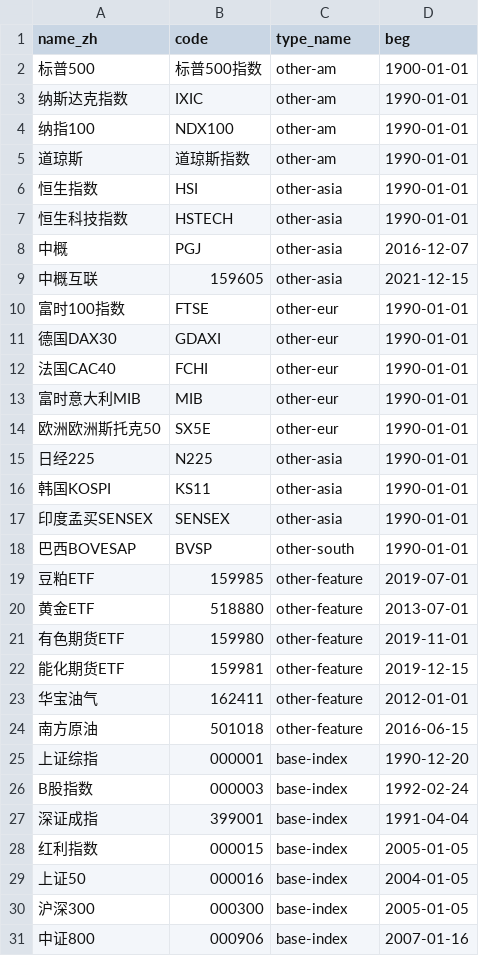
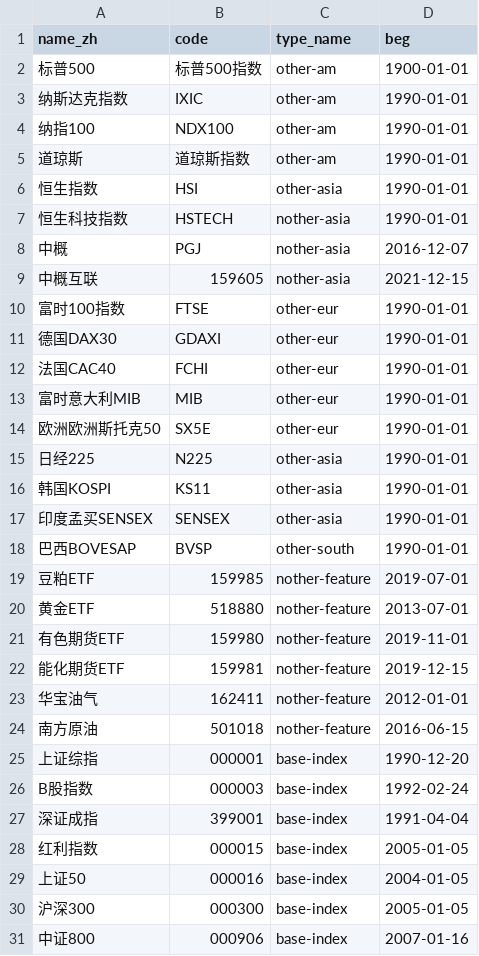
Before and after one commit to wliwh/trade_class, a CSV file: common/csi_index.csv, drawn as a sheet; only a part is shown.

```diff
--- a/common/csi_index.csv
+++ b/common/csi_index.csv
@@ -6,5 +6,5 @@ name_zh,code,type_name,beg
 恒生指数,HSI,other-asia,1990-01-01
-恒生科技指数,HSTECH,other-asia,1990-01-01
-中概,PGJ,other-asia,2016-12-07
-中概互联,159605,other-asia,2021-12-15
+恒生科技指数,HSTECH,nother-asia,1990-01-01
+中概,PGJ,nother-asia,2016-12-07
+中概互联,159605,nother-asia,2021-12-15
 富时100指数,FTSE,other-eur,1990-01-01
@@ -18,8 +18,8 @@ name_zh,code,type_name,beg
 巴西BOVESAP,BVSP,other-south,1990-01-01
-豆粕ETF,159985,other-feature,2019-07-01
-黄金ETF,518880,other-feature,2013-07-01
-有色期货ETF,159980,other-feature,2019-11-01
-能化期货ETF,159981,other-feature,2019-12-15
-华宝油气,162411,other-feature,2012-01-01
-南方原油,501018,other-feature,2016-06-15
+豆粕ETF,159985,nother-feature,2019-07-01
+黄金ETF,518880,nother-feature,2013-07-01
+有色期货ETF,159980,nother-feature,2019-11-01
+能化期货ETF,159981,nother-feature,2019-12-15
+华宝油气,162411,nother-feature,2012-01-01
+南方原油,501018,nother-feature,2016-06-15
 上证综指,000001,base-index,1990-12-20
```
Also changed, not shown: common/search_names.csv, data_save/qvix_day.csv, 6 other files.
